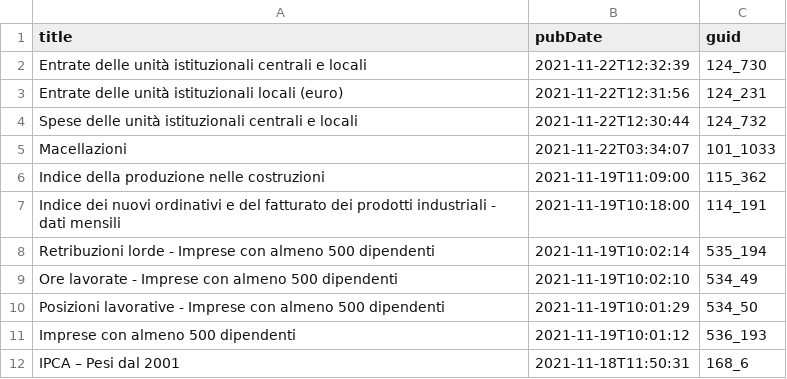
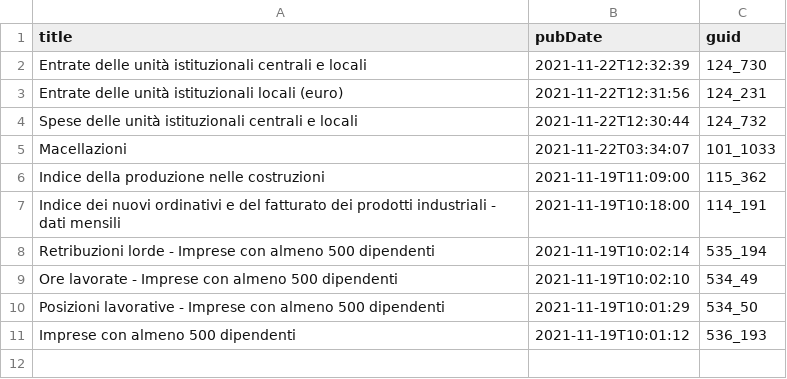
Before and after one commit to ondata/guida-api-istat, a CSV file: risorse/aggiornamenti.csv, drawn as a sheet; the diff names each change by its address in the sheet, - before the commit and + after, or states it on an @@ line.

```diff
--- a/risorse/aggiornamenti.csv
+++ b/risorse/aggiornamenti.csv
-row 12: IPCA – Pesi dal 2001 | 2021-11-18T11:50:31 | 168_6
```
Also changed, not shown: 1 other file.
